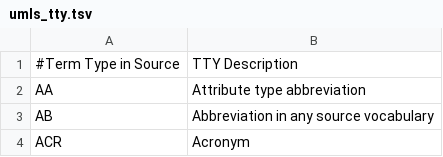
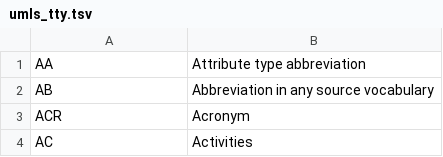
Before and after one commit to smart-on-fhir/cumulus-library-opioid, a TSV file: cumulus_library_opioid/vocab/common/umls/umls_tty.tsv, drawn as a sheet; only a part is shown; the shorter side is filled out with more unchanged rows; the diff names each change by its address in the sheet, - before the commit and + after, or states it on an @@ line.

```diff
--- a/cumulus_library_opioid/vocab/common/umls/umls_tty.tsv
+++ b/cumulus_library_opioid/vocab/common/umls/umls_tty.tsv
-row 1: #Term Type in Source | TTY Description
```
Also changed, not shown: 23 other files.
